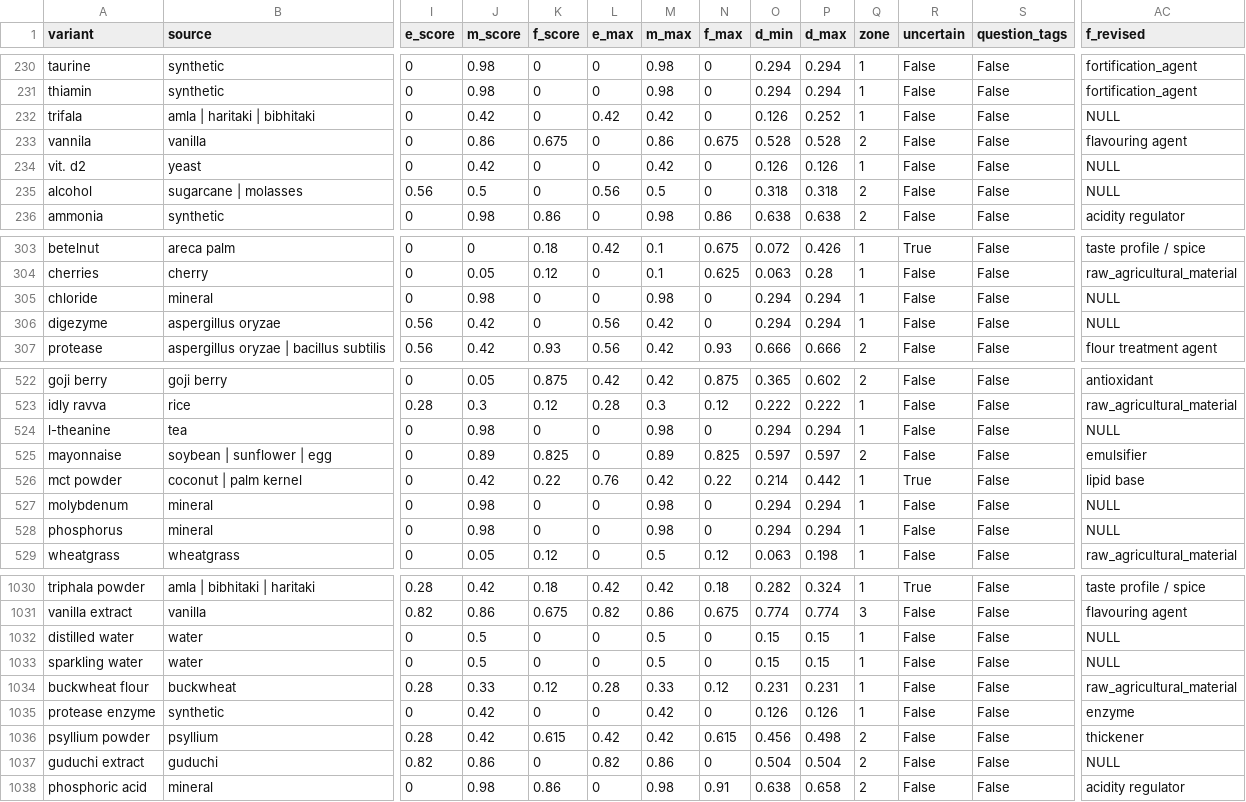
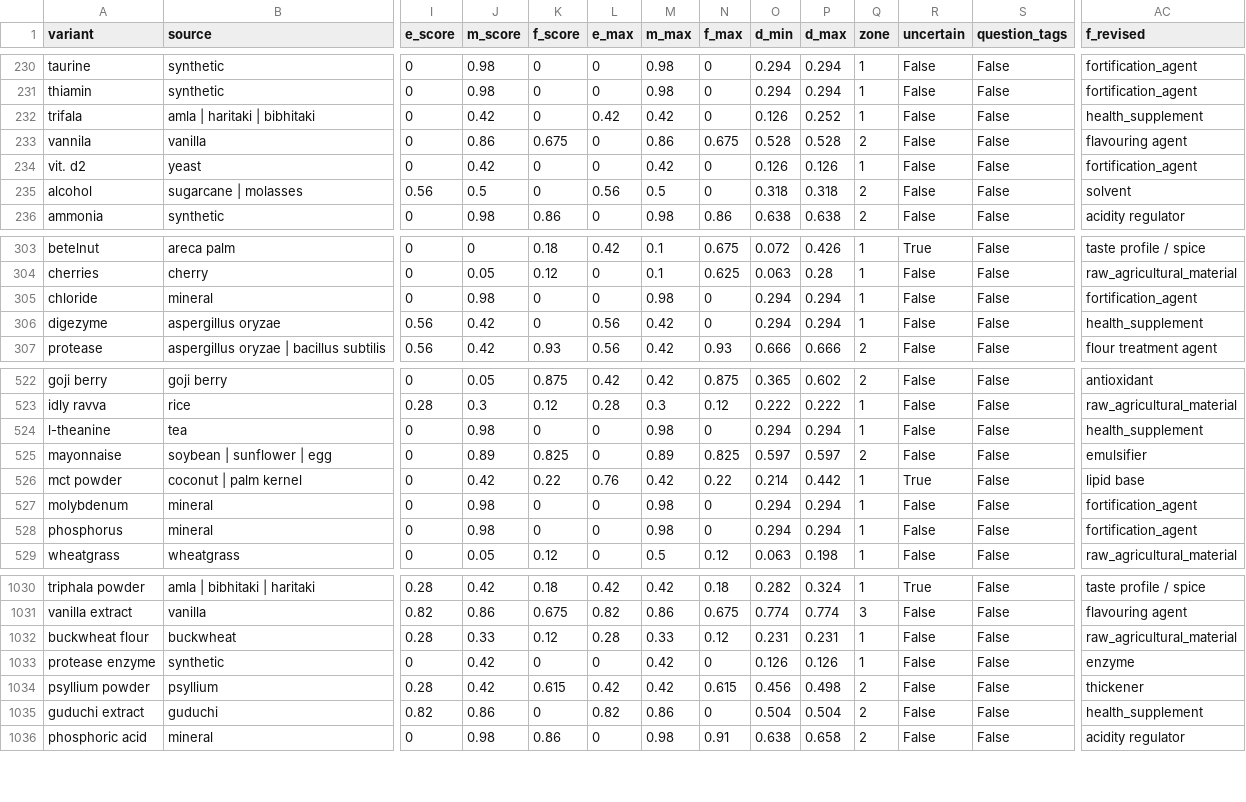
Before and after one commit to isrl-research/lar-workshop, a CSV file: core/all_variants_working.csv, drawn as a sheet; only a part is shown, gaps mark what is left out; removed rows and columns are numbered as before the commit, all else as after; rows hold the shown columns only; the diff covers the shown part only; the diff names each change by its address in the sheet, - before the commit and + after, or states it on an @@ line.

Commit message:
triaged the null f_revised babas

```diff
--- a/core/all_variants_working.csv
+++ b/core/all_variants_working.csv
-AC232 (f_revised): NULL
+AC232 (f_revised): health_supplement
-AC234 (f_revised): NULL
+AC234 (f_revised): fortification_agent
-AC235 (f_revised): NULL
+AC235 (f_revised): solvent
-AC305 (f_revised): NULL
+AC305 (f_revised): fortification_agent
-AC306 (f_revised): NULL
+AC306 (f_revised): health_supplement
-AC524 (f_revised): NULL
+AC524 (f_revised): health_supplement
-AC527:AC528 (f_revised): NULL
+AC527:AC528 (f_revised): fortification_agent
-row 1032: distilled water | water | 0 | 0.5 | 0 | 0 | 0.5 | 0 | 0.15 | 0.15 | 1 | False | False | NULL
-row 1033: sparkling water | water | 0 | 0.5 | 0 | 0 | 0.5 | 0 | 0.15 | 0.15 | 1 | False | False | NULL
-AC1035 (f_revised): NULL
+AC1035 (f_revised): health_supplement
```
Also changed, not shown: 27 edited cells elsewhere in this file, 11 other files.
